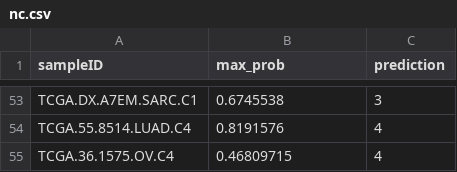
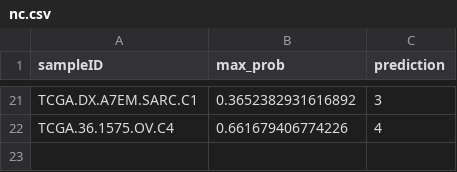
Before and after one commit to jpoots/Immune-Subgroup-Classification-of-Solid-Tumours, a CSV file: model_development/final_training_evaluation/prob_analysis/nc.csv, drawn as a sheet; only a part is shown, gaps mark what is left out; removed rows and columns are numbered as before the commit, all else as after; the diff covers the shown part only; the diff names each change by its address in the sheet, - before the commit and + after, or states it on an @@ line.

```diff
--- a/model_development/final_training_evaluation/prob_analysis/nc.csv
+++ b/model_development/final_training_evaluation/prob_analysis/nc.csv
-B21 (max_prob): 0.6745538
+B21 (max_prob): 0.3652382931616892
-row 54: TCGA.55.8514.LUAD.C4 | 0.8191576 | 4
-B22 (max_prob): 0.46809715
+B22 (max_prob): 0.661679406774226
```
Also changed, not shown: 5 added rows, 37 removed rows and 22 edited cells elsewhere in this file, 18 other files.
